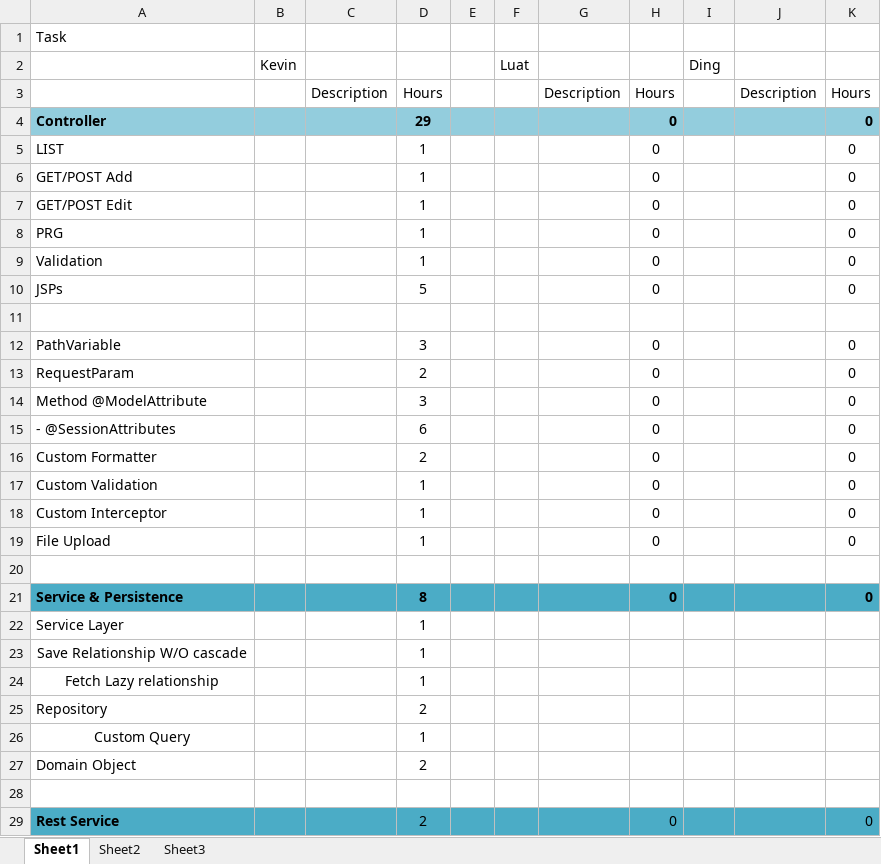
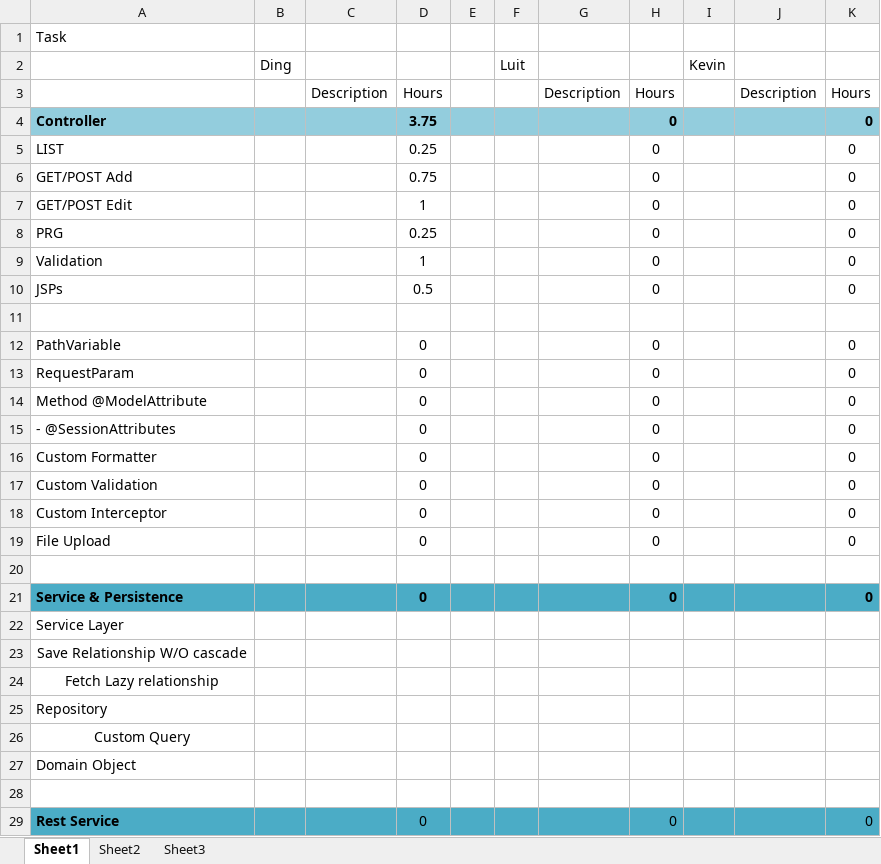
Before and after one commit to luatnguyen1979/tmchecking, an Excel workbook: TaskTracking.xlsx, sheet Sheet1, drawn as a sheet; only a part is shown; values as stored, in another font and other column widths than the file's, no borders; removed rows and columns are numbered as before the commit, all else as after; the diff covers the shown part only; the diff names each change by its address in the sheet, - before the commit and + after, or states it on an @@ line.

Commit message:
Add files via upload

```diff
--- a/TaskTracking.xlsx (sheet Sheet1)
+++ b/TaskTracking.xlsx (sheet Sheet1)
-row 2:  | Kevin |  |  |  | Luat |  |  | Ding
+row 2:  | Ding |  |  |  | Luit |  |  | Kevin
-D4: 29
+D4: 3.75
-D5: 1
+D5: 0.25
-D6: 1
+D6: 0.75
-D8: 1
+D8: 0.25
-D10: 5
+D10: 0.5
-D12: 3
+D12: 0
-D13: 2
+D13: 0
-D14: 3
+D14: 0
-D15: 6
+D15: 0
-D16: 2
+D16: 0
-D17:D19: 1
+D17:D19: 0
-D21: 8
+D21: 0
-D22:D24: 1
+D22:D24: (empty)
-D25: 2
+D25: (empty)
-D26: 1
+D26: (empty)
-D27: 2
+D27: (empty)
-D29: 2
+D29: 0
```
Also changed, not shown: 11 edited cells elsewhere in this sheet.
